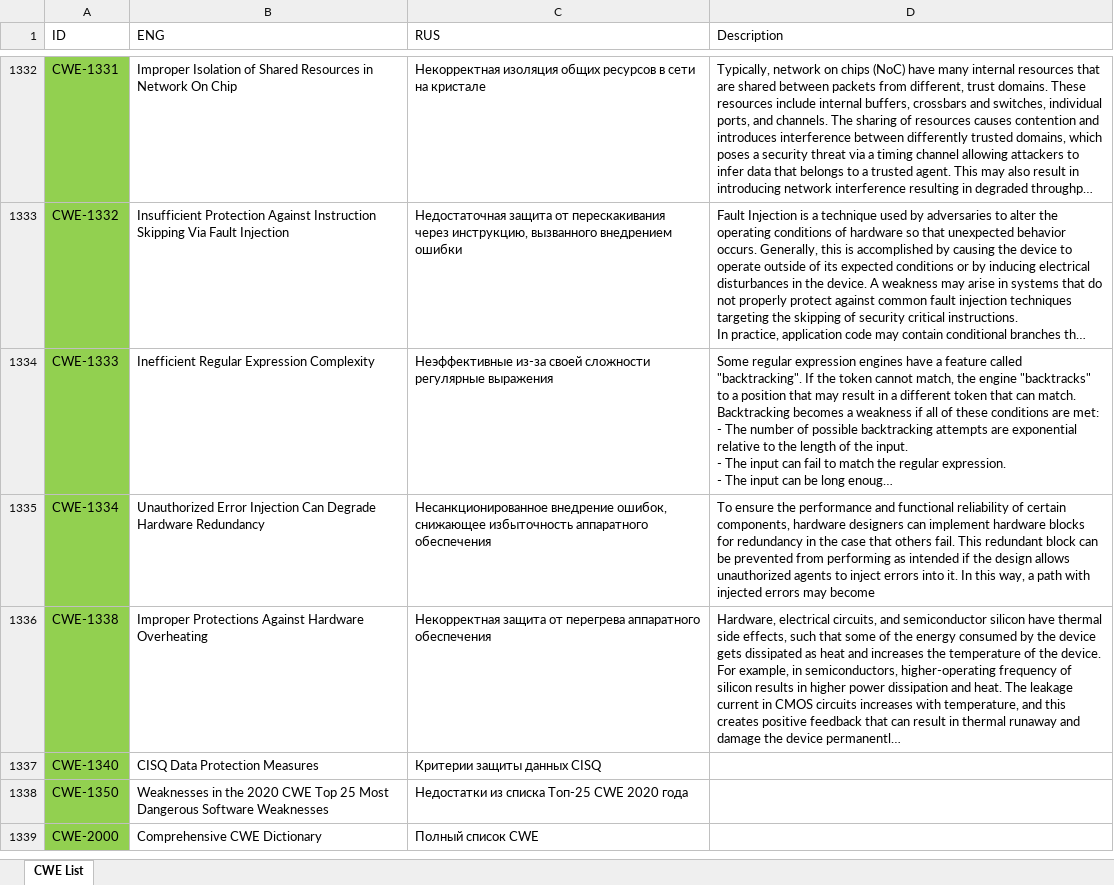
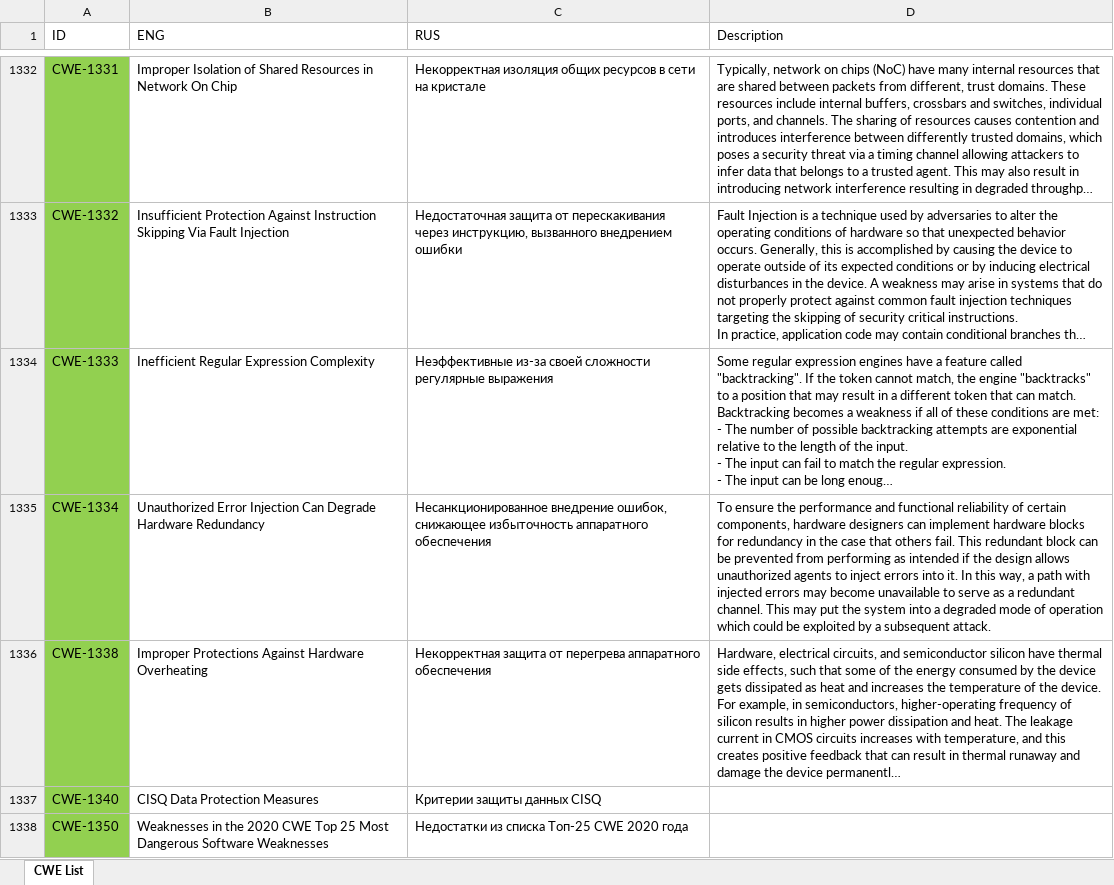
Before and after one commit to PositiveTechnologies/PT.Doc, an Excel workbook: CWE-List/CWE-List_v4.4.xlsx, sheet CWE List, drawn as a sheet; only a part is shown, gaps mark what is left out; the shorter side is filled out with more unchanged rows; long unchanged cells end in …; values as stored, in another font and other column widths than the file's, no borders; table styles not drawn; the diff names each change by its address in the sheet, - before the commit and + after, or states it on an @@ line.

```diff
--- a/CWE-List/CWE-List_v4.4.xlsx (sheet CWE List)
+++ b/CWE-List/CWE-List_v4.4.xlsx (sheet CWE List)
-D1335 (Description): …may become
+D1335 (Description): …may become unavailable to serve as a redundant channel. This may put the system into a degraded mode of operation which could be exploited by a subsequent attack.
```
Also changed, not shown: 1 other file.
